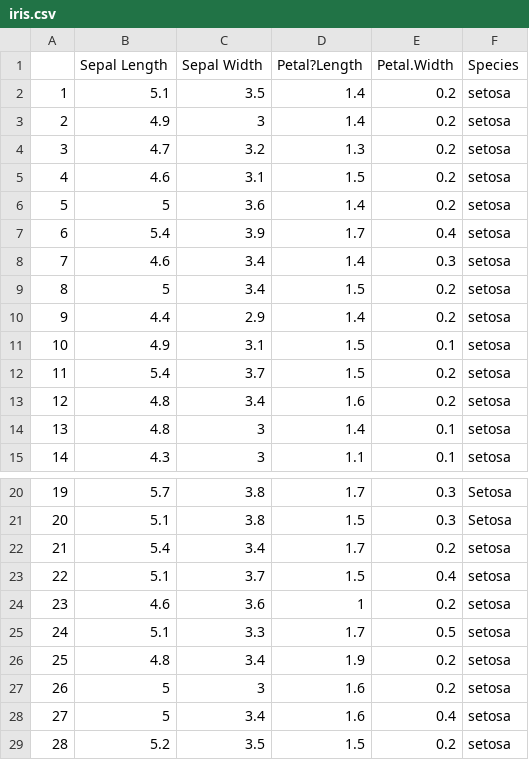
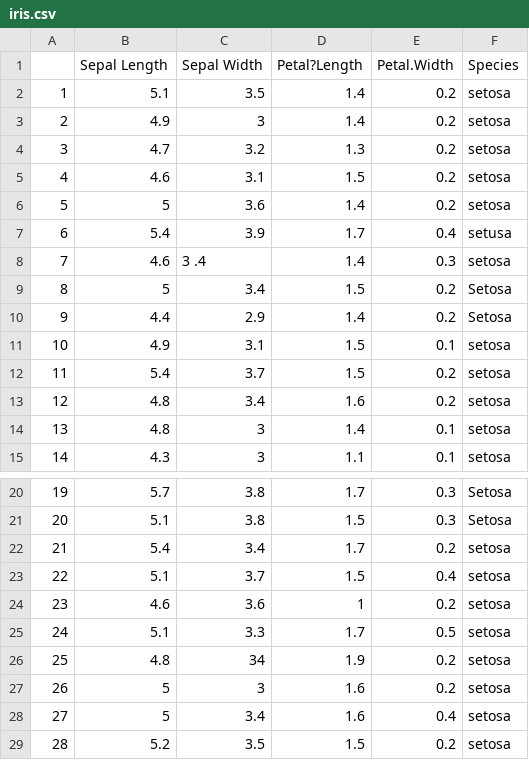
Before and after one commit to january3/Radvanced2022, a CSV file: Datasets/iris.csv, drawn as a sheet; only a part is shown, gaps mark what is left out.

Commit message:
updated lecture 2

```diff
--- a/Datasets/iris.csv
+++ b/Datasets/iris.csv
@@ -6,6 +6,6 @@
 "5",5,3.6,1.4,0.2,"setosa"
-"6",5.4,3.9,1.7,0.4,"setosa"
-"7",4.6,3.4,1.4,0.3,"setosa"
-"8",5,3.4,1.5,0.2,"setosa"
-"9",4.4,2.9,1.4,0.2,"setosa"
+"6",5.4,3.9,1.7,0.4,"setusa"
+"7",4.6,3 .4,1.4,0.3,"setosa"
+"8",5,3.4,1.5,0.2,"Setosa"
+"9",4.4,2.9,1.4,0.2,"Setosa"
 "10",4.9,3.1,1.5,0.1,"setosa"
@@ -25,3 +25,3 @@
 "24",5.1,3.3,1.7,0.5,"setosa"
-"25",4.8,3.4,1.9,0.2,"setosa"
+"25",4.8,34,1.9,0.2,"setosa"
 "26",5,3,1.6,0.2,"setosa"
```
